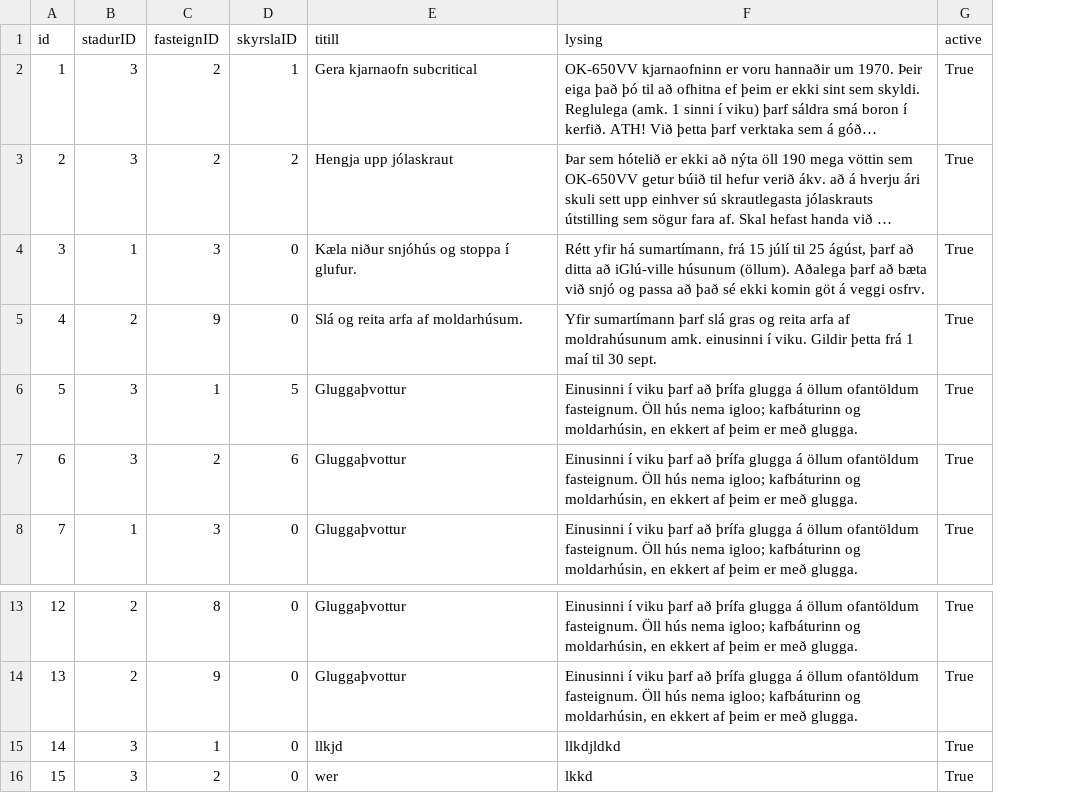
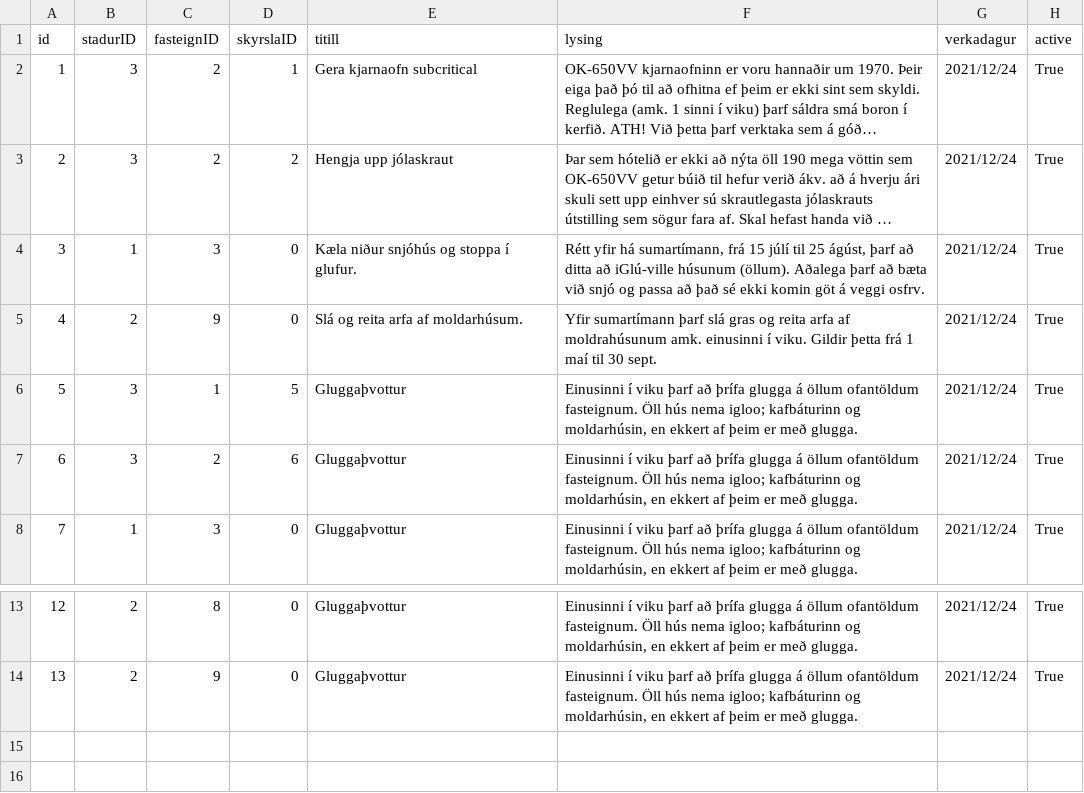
Before and after one commit to OliverMani/HR-verklegt1, a CSV file: csv_files/WorkRequests.csv, drawn as a sheet; only a part is shown, gaps mark what is left out; long unchanged cells end in …; removed rows and columns are numbered as before the commit, all else as after; the diff names each change by its address in the sheet, - before the commit and + after, or states it on an @@ line.

```diff
--- a/csv_files/WorkRequests.csv
+++ b/csv_files/WorkRequests.csv
+column G (verkadagur), rows 2-8: all 2021/12/24; rows 13-14: 2021/12/24 | 2021/12/24
-row 15: 14 | 3 | 1 | 0 | llkjd | llkdjldkd | True
-row 16: 15 | 3 | 2 | 0 | wer | lkkd | True
```
Also changed, not shown: csv_files/WorkReports.csv.
